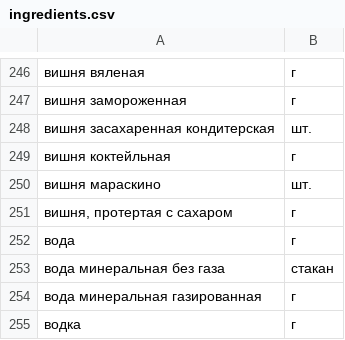
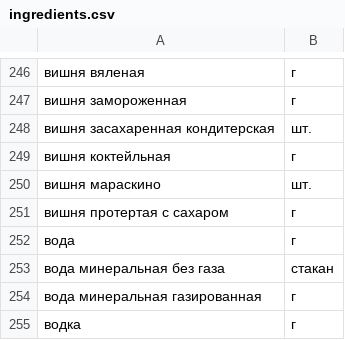
Before and after one commit to SteklovAl/foodgram-project-react, a CSV file: data/ingredients.csv, drawn as a sheet; only a part is shown, gaps mark what is left out.

```diff
--- a/data/ingredients.csv
+++ b/data/ingredients.csv
@@ -250,3 +250,3 @@
 вишня мараскино,шт.
-"вишня, протертая с сахаром",г
+"вишня протертая с сахаром",г
 вода,г
```
Also changed, not shown: 37 other files.
